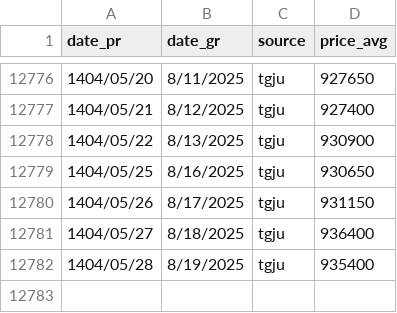
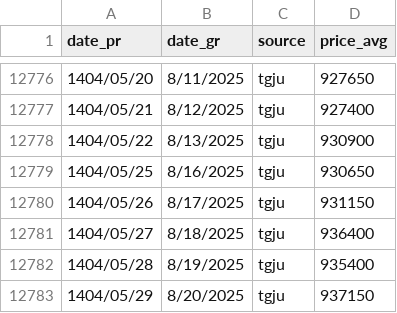
Before and after one commit to iWebbIO/usd2Rials-tracker, a CSV file: USD2Rials.csv, drawn as a sheet; only a part is shown, gaps mark what is left out.

```diff
--- a/USD2Rials.csv
+++ b/USD2Rials.csv
@@ -12782 +12782,2 @@ date_pr,date_gr,source,price_avg
 1404/05/28,8/19/2025,tgju,935400
+1404/05/29,8/20/2025,tgju,937150
```
Also changed, not shown: 6 other files.
